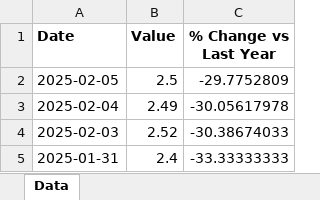
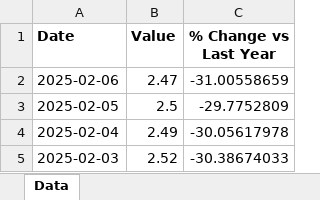
Before and after one commit to mcleancapital/realcpi, an Excel workbook: data/credit-spread.xlsx, sheet Data, drawn as a sheet; only a part is shown; the shorter side is filled out with more unchanged rows; values as stored, in another font and other column widths than the file's, no borders; the diff names each change by its address in the sheet, - before the commit and + after, or states it on an @@ line.

```diff
--- a/data/credit-spread.xlsx (sheet Data)
+++ b/data/credit-spread.xlsx (sheet Data)
+row 2: 2025-02-06 | 2.47 | -31.00558659
```
